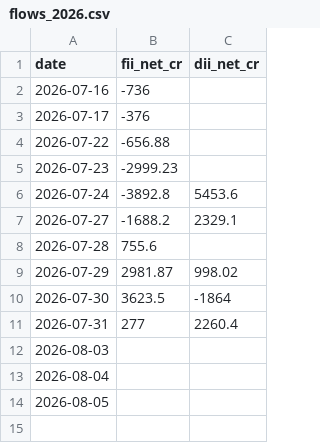
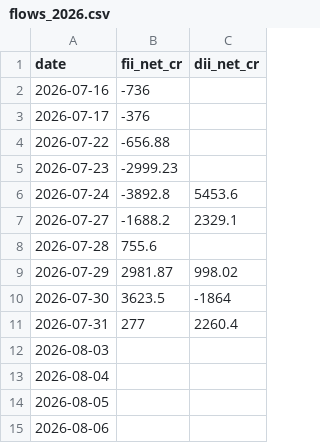
Before and after one commit to ajaiswal1818/nifty-paper-trading, a CSV file: engine/data/flows_2026.csv, drawn as a sheet; the diff names each change by its address in the sheet, - before the commit and + after, or states it on an @@ line.

```diff
--- a/engine/data/flows_2026.csv
+++ b/engine/data/flows_2026.csv
+row 15: 2026-08-06
```
Also changed, not shown: engine/data/sessions_2026.csv, strategies/v3-news-directional/equity_curve.csv, 8 other files.
